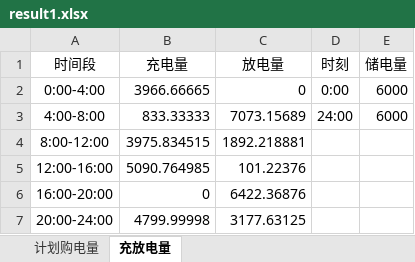
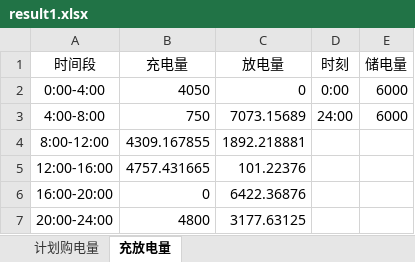
Before and after one commit to Sen-illion/math-modeling, an Excel workbook: results/Q1/result1.xlsx, sheet 充放电量, drawn as a sheet; values as stored, in another font and other column widths than the file's, no borders; the diff names each change by its address in the sheet, - before the commit and + after, or states it on an @@ line.

```diff
--- a/results/Q1/result1.xlsx (sheet 充放电量)
+++ b/results/Q1/result1.xlsx (sheet 充放电量)
-B2 (充电量): 3966.66665
+B2 (充电量): 4050
-B3 (充电量): 833.33333
+B3 (充电量): 750
-B4 (充电量): 3975.834515
+B4 (充电量): 4309.167855
-B5 (充电量): 5090.764985
+B5 (充电量): 4757.431665
-B7 (充电量): 4799.99998
+B7 (充电量): 4800
```
Also changed, not shown: sheet 计划购电量, 13 other files.
